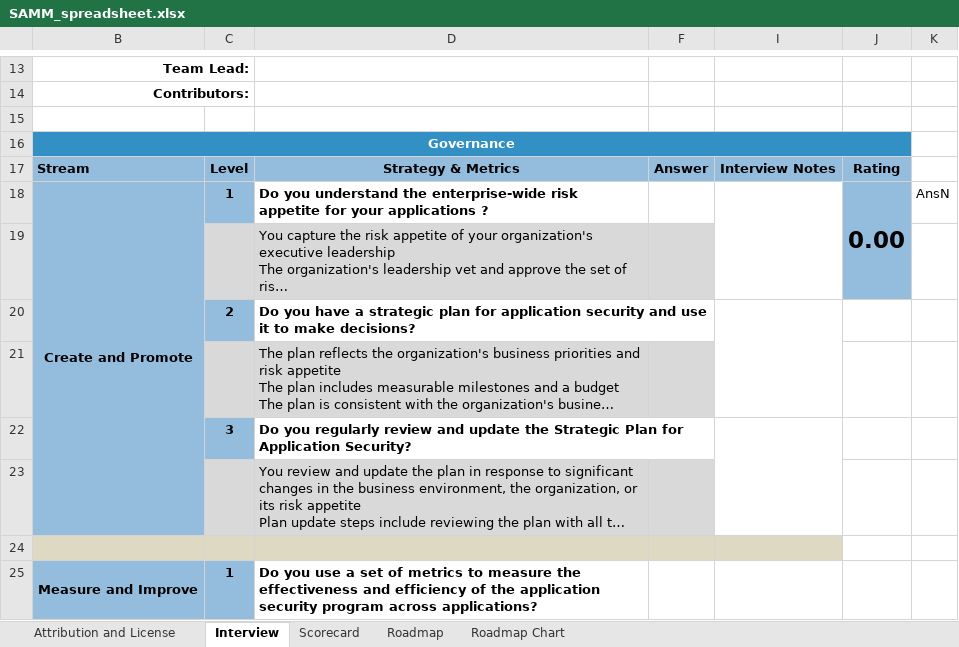
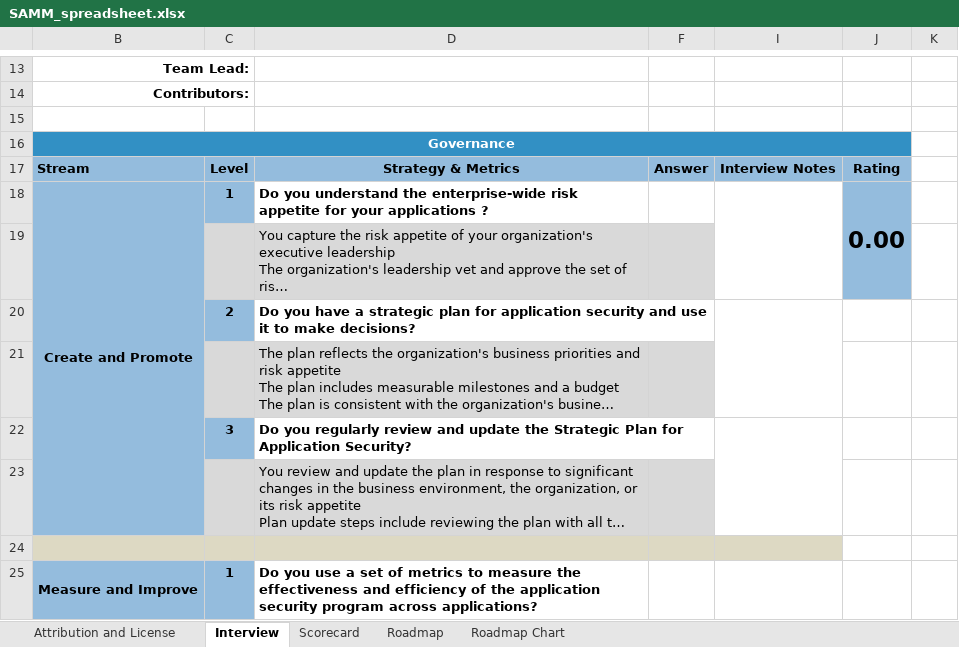
Before and after one commit to owaspsamm/toolbox-spreadsheet, an Excel workbook: resources/SAMM_spreadsheet.xlsx, sheet Interview, drawn as a sheet; only a part is shown, gaps mark what is left out; long unchanged cells end in …; values as stored, in another font and other column widths than the file's, no borders; conditional formats not drawn; the diff names each change by its address in the sheet, - before the commit and + after, or states it on an @@ line.

Commit message:
Removing debug formulas

```diff
--- a/resources/SAMM_spreadsheet.xlsx (sheet Interview)
+++ b/resources/SAMM_spreadsheet.xlsx (sheet Interview)
-K18: AnsN
+K18: (empty)
```
